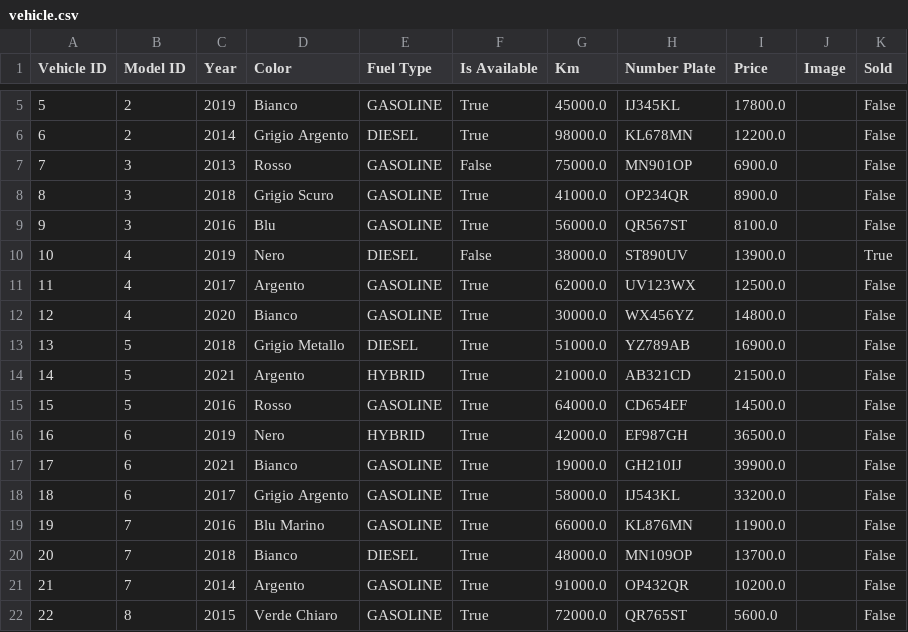
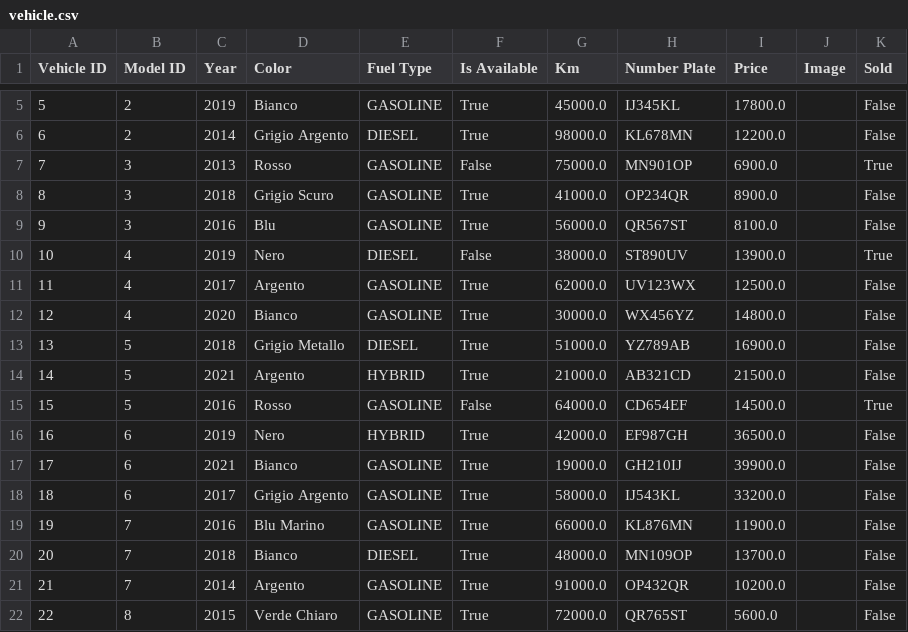
Before and after one commit to Rock3rz/IngSW, a CSV file: Src/DB/vehicle.csv, drawn as a sheet; only a part is shown, gaps mark what is left out.

Commit message:
Terminati test cliente - vehicle

```diff
--- a/Src/DB/vehicle.csv
+++ b/Src/DB/vehicle.csv
@@ -6,3 +6,3 @@ Vehicle ID,Model ID,Year,Color,Fuel Type,Is Available,Km,Number Plate,Price,Imag
 6,2,2014,Grigio Argento,DIESEL,True,98000.0,KL678MN,12200.0,,False
-7,3,2013,Rosso,GASOLINE,False,75000.0,MN901OP,6900.0,,False
+7,3,2013,Rosso,GASOLINE,False,75000.0,MN901OP,6900.0,,True
 8,3,2018,Grigio Scuro,GASOLINE,True,41000.0,OP234QR,8900.0,,False
@@ -14,3 +14,3 @@ Vehicle ID,Model ID,Year,Color,Fuel Type,Is Available,Km,Number Plate,Price,Imag
 14,5,2021,Argento,HYBRID,True,21000.0,AB321CD,21500.0,,False
-15,5,2016,Rosso,GASOLINE,True,64000.0,CD654EF,14500.0,,False
+15,5,2016,Rosso,GASOLINE,False,64000.0,CD654EF,14500.0,,True
 16,6,2019,Nero,HYBRID,True,42000.0,EF987GH,36500.0,,False
```
Also changed, not shown: Src/DB/quote.csv, 14 other files.
